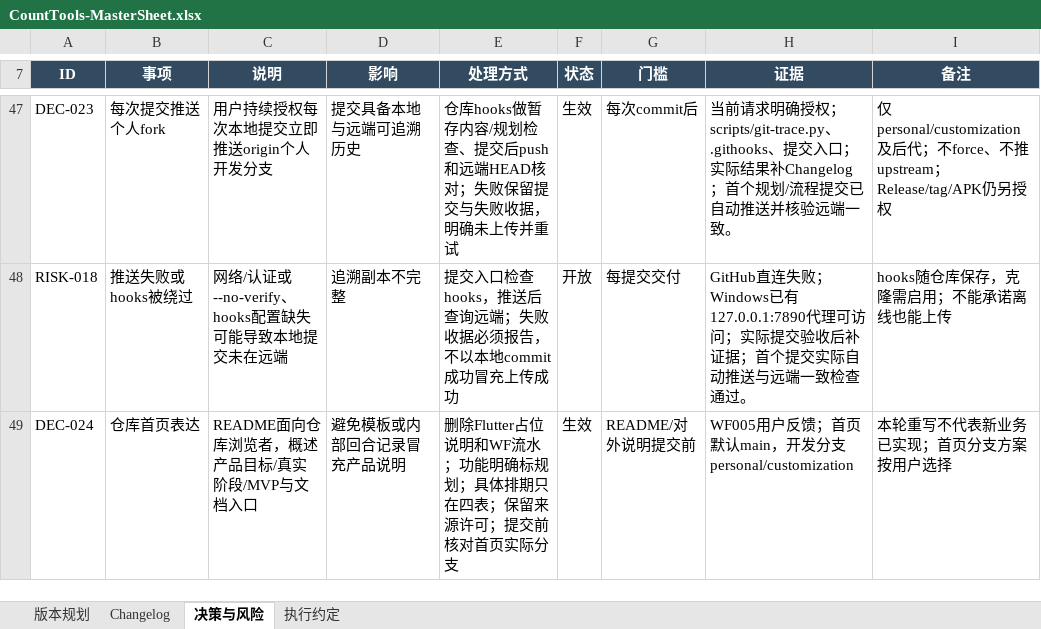
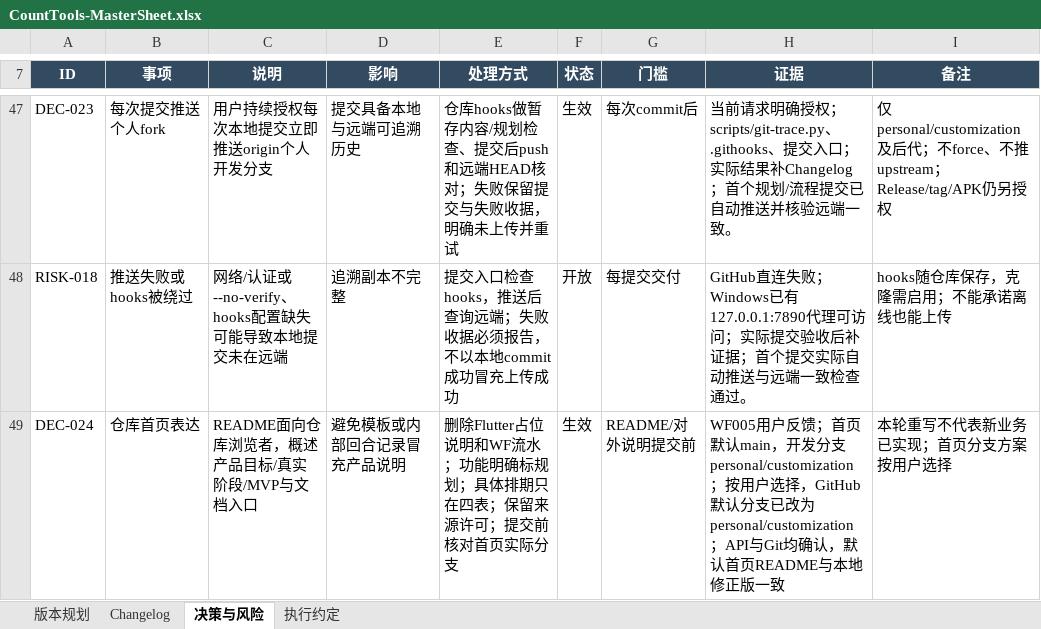
Before and after one commit to Seniorious66/count_tools, an Excel workbook: outputs/workflow-20261011/CountTools-MasterSheet.xlsx, sheet 决策与风险, drawn as a sheet; only a part is shown, gaps mark what is left out; values as stored, in another font and other column widths than the file's, no borders; conditional formats not drawn; the diff names each change by its address in the sheet, - before the commit and + after, or states it on an @@ line.

```diff
--- a/outputs/workflow-20261011/CountTools-MasterSheet.xlsx (sheet 决策与风险)
+++ b/outputs/workflow-20261011/CountTools-MasterSheet.xlsx (sheet 决策与风险)
-H49 (证据): …支personal/customization
+H49 (证据): …支personal/customization；按用户选择，GitHub默认分支已改为personal/customization；API与Git均确认，默认首页README与本地修正版一致
```
Also changed, not shown: sheet Changelog, sheet 版本规划.
